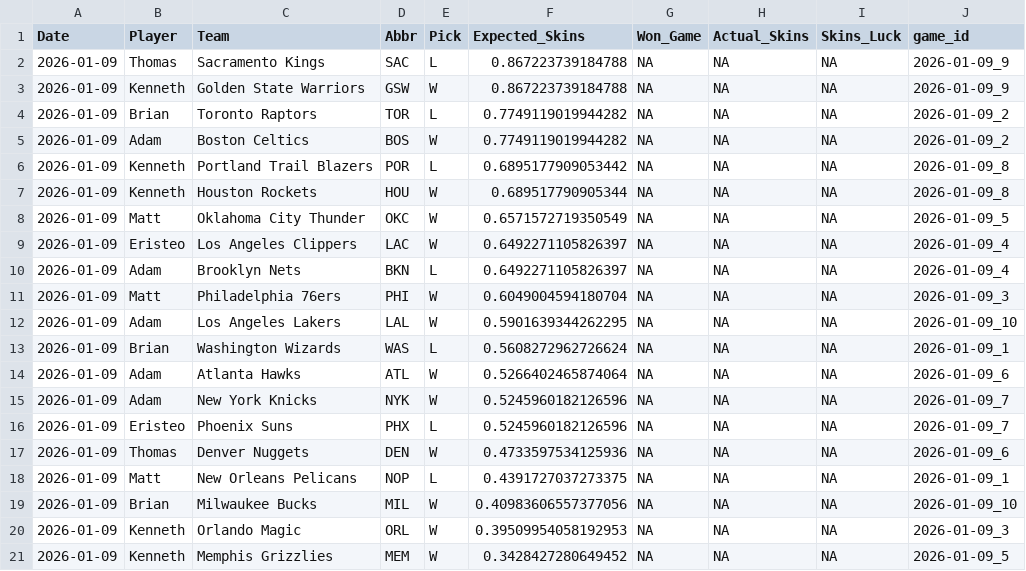
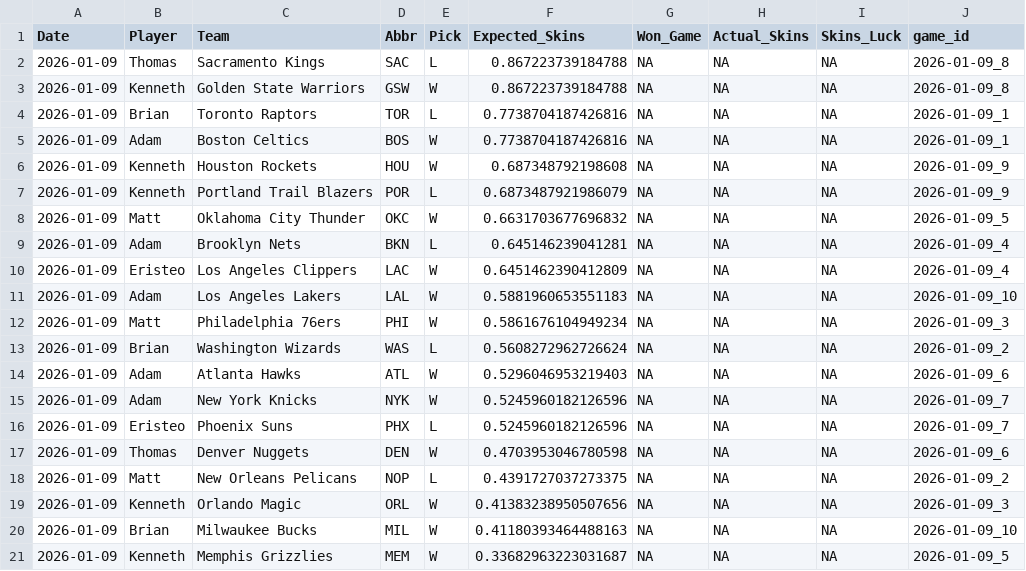
Before and after one commit to ejperez2/Daily-Skins-Matchups, a CSV file: skins_history/2026-01-09.csv, drawn as a sheet.

```diff
--- a/skins_history/2026-01-09.csv
+++ b/skins_history/2026-01-09.csv
@@ -1,21 +1,21 @@
 Date,Player,Team,Abbr,Pick,Expected_Skins,Won_Game,Actual_Skins,Skins_Luck,game_id
-2026-01-09,Thomas,Sacramento Kings,SAC,L,0.867223739184788,NA,NA,NA,2026-01-09_9
-2026-01-09,Kenneth,Golden State Warriors,GSW,W,0.867223739184788,NA,NA,NA,2026-01-09_9
-2026-01-09,Brian,Toronto Raptors,TOR,L,0.7749119019944282,NA,NA,NA,2026-01-09_2
-2026-01-09,Adam,Boston Celtics,BOS,W,0.7749119019944282,NA,NA,NA,2026-01-09_2
-2026-01-09,Kenneth,Portland Trail Blazers,POR,L,0.6895177909053442,NA,NA,NA,2026-01-09_8
-2026-01-09,Kenneth,Houston Rockets,HOU,W,0.689517790905344,NA,NA,NA,2026-01-09_8
-2026-01-09,Matt,Oklahoma City Thunder,OKC,W,0.6571572719350549,NA,NA,NA,2026-01-09_5
-2026-01-09,Eristeo,Los Angeles Clippers,LAC,W,0.6492271105826397,NA,NA,NA,2026-01-09_4
-2026-01-09,Adam,Brooklyn Nets,BKN,L,0.6492271105826397,NA,NA,NA,2026-01-09_4
-2026-01-09,Matt,Philadelphia 76ers,PHI,W,0.6049004594180704,NA,NA,NA,2026-01-09_3
-2026-01-09,Adam,Los Angeles Lakers,LAL,W,0.5901639344262295,NA,NA,NA,2026-01-09_10
-2026-01-09,Brian,Washington Wizards,WAS,L,0.5608272962726624,NA,NA,NA,2026-01-09_1
-2026-01-09,Adam,Atlanta Hawks,ATL,W,0.5266402465874064,NA,NA,NA,2026-01-09_6
+2026-01-09,Thomas,Sacramento Kings,SAC,L,0.867223739184788,NA,NA,NA,2026-01-09_8
+2026-01-09,Kenneth,Golden State Warriors,GSW,W,0.867223739184788,NA,NA,NA,2026-01-09_8
+2026-01-09,Brian,Toronto Raptors,TOR,L,0.7738704187426816,NA,NA,NA,2026-01-09_1
+2026-01-09,Adam,Boston Celtics,BOS,W,0.7738704187426816,NA,NA,NA,2026-01-09_1
+2026-01-09,Kenneth,Houston Rockets,HOU,W,0.687348792198608,NA,NA,NA,2026-01-09_9
+2026-01-09,Kenneth,Portland Trail Blazers,POR,L,0.6873487921986079,NA,NA,NA,2026-01-09_9
+2026-01-09,Matt,Oklahoma City Thunder,OKC,W,0.6631703677696832,NA,NA,NA,2026-01-09_5
+2026-01-09,Adam,Brooklyn Nets,BKN,L,0.645146239041281,NA,NA,NA,2026-01-09_4
+2026-01-09,Eristeo,Los Angeles Clippers,LAC,W,0.6451462390412809,NA,NA,NA,2026-01-09_4
+2026-01-09,Adam,Los Angeles Lakers,LAL,W,0.5881960653551183,NA,NA,NA,2026-01-09_10
+2026-01-09,Matt,Philadelphia 76ers,PHI,W,0.5861676104949234,NA,NA,NA,2026-01-09_3
+2026-01-09,Brian,Washington Wizards,WAS,L,0.5608272962726624,NA,NA,NA,2026-01-09_2
+2026-01-09,Adam,Atlanta Hawks,ATL,W,0.5296046953219403,NA,NA,NA,2026-01-09_6
 2026-01-09,Adam,New York Knicks,NYK,W,0.5245960182126596,NA,NA,NA,2026-01-09_7
 2026-01-09,Eristeo,Phoenix Suns,PHX,L,0.5245960182126596,NA,NA,NA,2026-01-09_7
-2026-01-09,Thomas,Denver Nuggets,DEN,W,0.4733597534125936,NA,NA,NA,2026-01-09_6
-2026-01-09,Matt,New Orleans Pelicans,NOP,L,0.4391727037273375,NA,NA,NA,2026-01-09_1
-2026-01-09,Brian,Milwaukee Bucks,MIL,W,0.40983606557377056,NA,NA,NA,2026-01-09_10
-2026-01-09,Kenneth,Orlando Magic,ORL,W,0.39509954058192953,NA,NA,NA,2026-01-09_3
-2026-01-09,Kenneth,Memphis Grizzlies,MEM,W,0.3428427280649452,NA,NA,NA,2026-01-09_5
+2026-01-09,Thomas,Denver Nuggets,DEN,W,0.4703953046780598,NA,NA,NA,2026-01-09_6
+2026-01-09,Matt,New Orleans Pelicans,NOP,L,0.4391727037273375,NA,NA,NA,2026-01-09_2
+2026-01-09,Kenneth,Orlando Magic,ORL,W,0.41383238950507656,NA,NA,NA,2026-01-09_3
+2026-01-09,Brian,Milwaukee Bucks,MIL,W,0.41180393464488163,NA,NA,NA,2026-01-09_10
+2026-01-09,Kenneth,Memphis Grizzlies,MEM,W,0.33682963223031687,NA,NA,NA,2026-01-09_5
```
